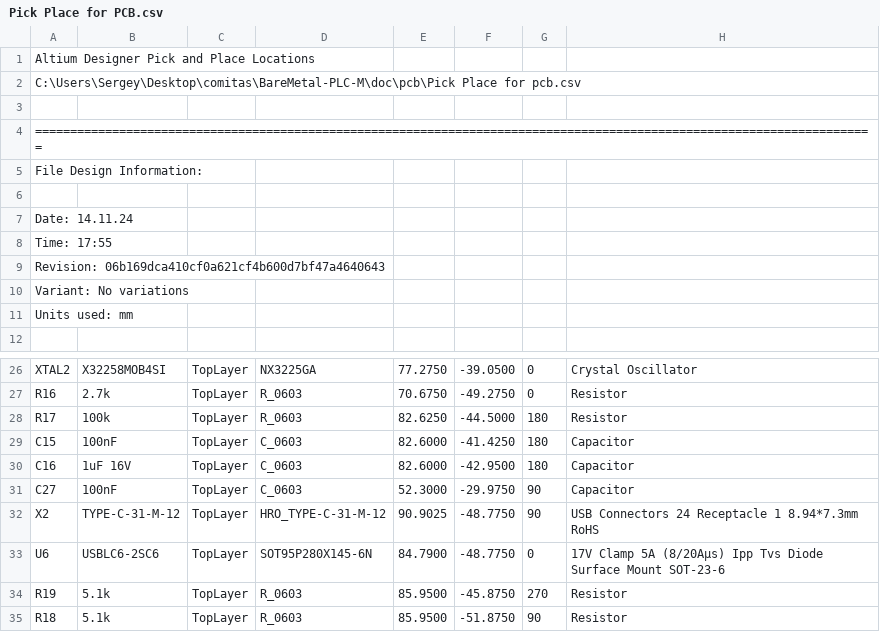
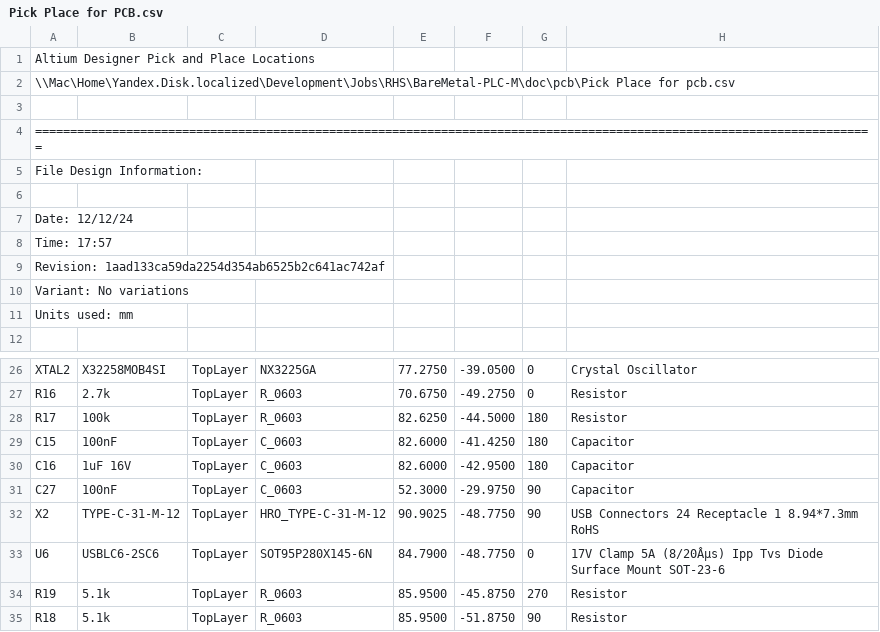
Before and after one commit to RoboticsHardwareSolutions/BareMetal-PLC-M, a CSV file: doc/pcb/Pick Place for PCB.csv, drawn as a sheet; only a part is shown, gaps mark what is left out; the diff names each change by its address in the sheet, - before the commit and + after, or states it on an @@ line.

```diff
--- a/doc/pcb/Pick Place for PCB.csv
+++ b/doc/pcb/Pick Place for PCB.csv
-A2: C:\Users\Sergey\Desktop\comitas\BareMetal-PLC-M\doc\pcb\Pick Place for…
+A2: \\Mac\Home\Yandex.Disk.localized\Development\Jobs\RHS\BareMetal-PLC-M\doc\pcb\Pick Place for…
-A7: Date: 14.11.24
+A7: Date: 12/12/24
-A8: Time: 17:55
+A8: Time: 17:57
-A9: Revision: 06b169dca410cf0a621cf4b600d7bf47a4640643
+A9: Revision: 1aad133ca59da2254d354ab6525b2c641ac742af
-H33: …Clamp 5A (8/20Aµs) Ipp Tvs…
+H33: …Clamp 5A (8/20Âµs) Ipp Tvs…
```
Also changed, not shown: 19 other files.
